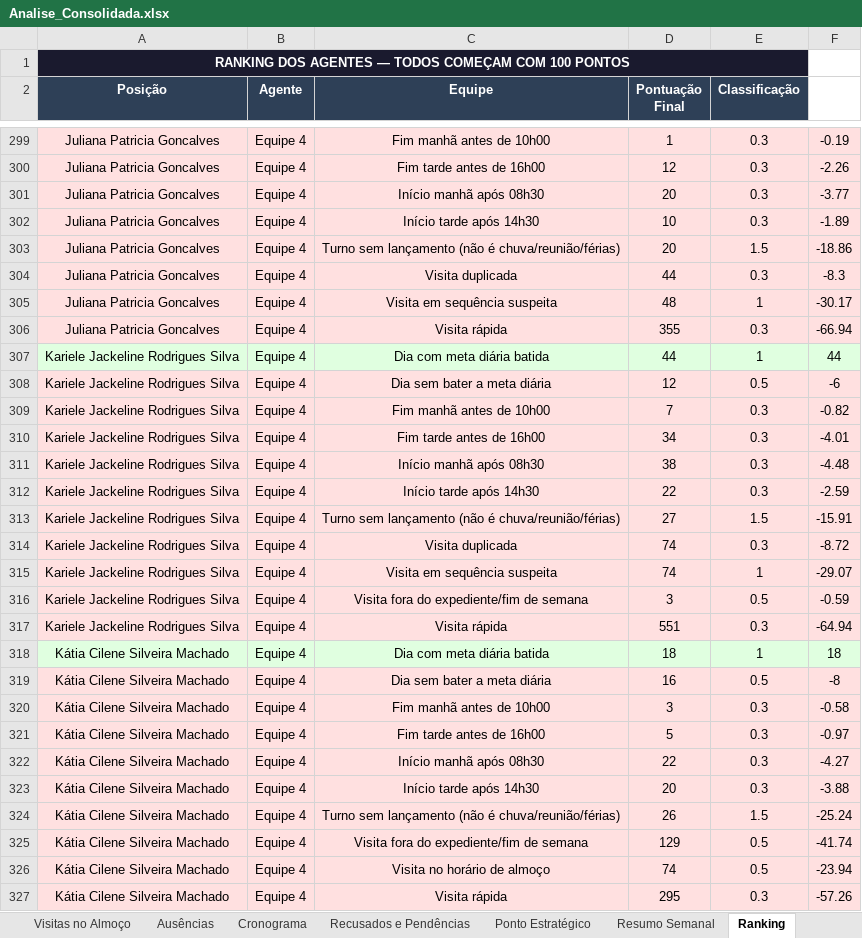
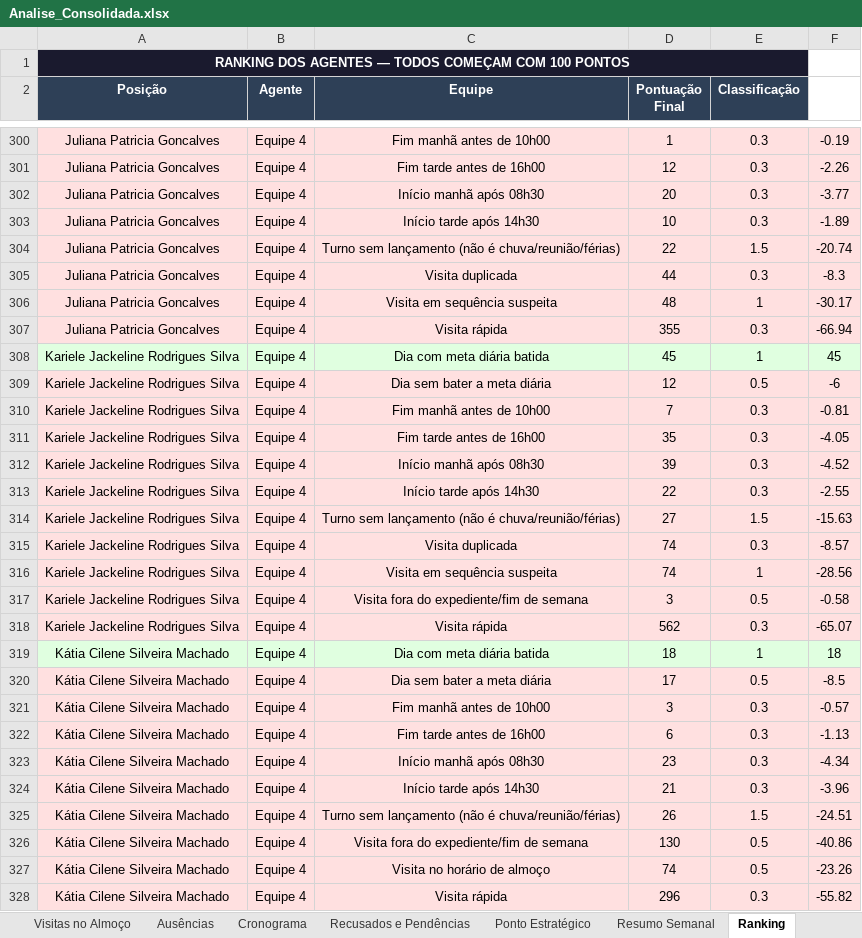
Before and after one commit to LucsDevPro/Sentinela, an Excel workbook: data/Analise_Consolidada.xlsx, sheet Ranking, drawn as a sheet; only a part is shown, gaps mark what is left out; values as stored, in another font and other column widths than the file's, no borders; addresses are those after the commit; the diff covers the shown part only; the diff names each change by its address in the sheet, - before the commit and + after, or states it on an @@ line.

```diff
--- a/data/Analise_Consolidada.xlsx (sheet Ranking)
+++ b/data/Analise_Consolidada.xlsx (sheet Ranking)
-D304 (Pontuação Final): 20
+D304 (Pontuação Final): 22
-F304: -18.86
+F304: -20.74
-D308 (Pontuação Final): 44
+D308 (Pontuação Final): 45
-F308: 44
+F308: 45
-F310: -0.82
+F310: -0.81
-D311 (Pontuação Final): 34
+D311 (Pontuação Final): 35
-F311: -4.01
+F311: -4.05
-D312 (Pontuação Final): 38
+D312 (Pontuação Final): 39
-F312: -4.48
+F312: -4.52
-F313: -2.59
+F313: -2.55
-F314: -15.91
+F314: -15.63
-F315: -8.72
+F315: -8.57
-F316: -29.07
+F316: -28.56
-F317: -0.59
+F317: -0.58
-D318 (Pontuação Final): 551
+D318 (Pontuação Final): 562
-F318: -64.94
+F318: -65.07
-D320 (Pontuação Final): 16
+D320 (Pontuação Final): 17
-F320: -8
+F320: -8.5
-F321: -0.58
+F321: -0.57
-D322 (Pontuação Final): 5
+D322 (Pontuação Final): 6
-F322: -0.97
+F322: -1.13
-D323 (Pontuação Final): 22
+D323 (Pontuação Final): 23
-F323: -4.27
+F323: -4.34
-D324 (Pontuação Final): 20
+D324 (Pontuação Final): 21
-F324: -3.88
+F324: -3.96
-F325: -25.24
+F325: -24.51
-D326 (Pontuação Final): 129
+D326 (Pontuação Final): 130
-F326: -41.74
+F326: -40.86
-F327: -23.94
+F327: -23.26
-D328 (Pontuação Final): 295
+D328 (Pontuação Final): 296
-F328: -57.26
+F328: -55.82
```
Also changed, not shown: 9 added rows, 8 removed rows, 1 moved row, 414 edited cells, cell formats and row numbers in column A elsewhere in this sheet, sheet Resumo Semanal, sheet Por Área, sheet Visitas Acima de 15min, sheet Resumo Geral, sheet Ausências, sheet Recusados e Pendências, 5 more sheets, data/historico/semana_318.xlsx, data/historico/semana_319.xlsx, 17 other files.
